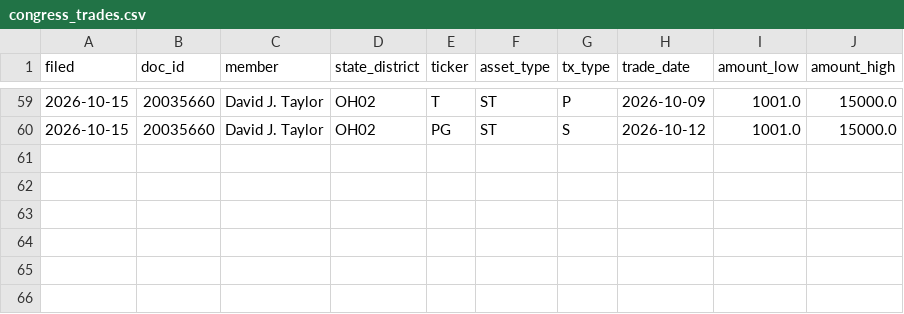
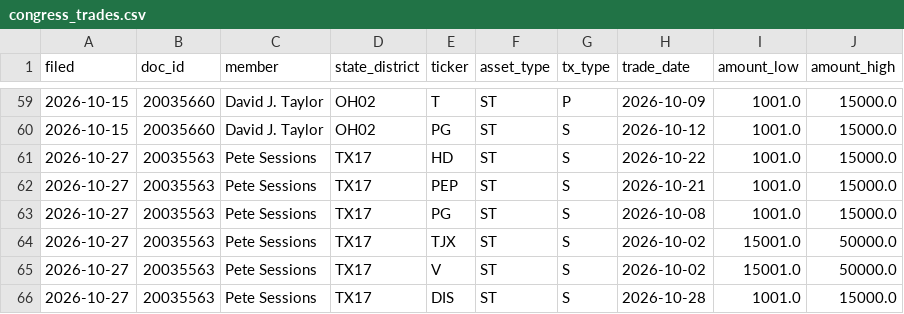
Before and after one commit to landoneanderson-creator/trading-dashboard, a CSV file: data/congress_trades.csv, drawn as a sheet; only a part is shown, gaps mark what is left out.

```diff
--- a/data/congress_trades.csv
+++ b/data/congress_trades.csv
@@ -60 +60,7 @@ filed,doc_id,member,state_district,ticker,asset_type,tx_type,trade_date,amount_l
 2026-10-15,20035660,David J. Taylor,OH02,PG,ST,S,2026-10-12,1001.0,15000.0
+2026-10-27,20035563,Pete Sessions,TX17,HD,ST,S,2026-10-22,1001.0,15000.0
+2026-10-27,20035563,Pete Sessions,TX17,PEP,ST,S,2026-10-21,1001.0,15000.0
+2026-10-27,20035563,Pete Sessions,TX17,PG,ST,S,2026-10-08,1001.0,15000.0
+2026-10-27,20035563,Pete Sessions,TX17,TJX,ST,S,2026-10-02,15001.0,50000.0
+2026-10-27,20035563,Pete Sessions,TX17,V,ST,S,2026-10-02,15001.0,50000.0
+2026-10-27,20035563,Pete Sessions,TX17,DIS,ST,S,2026-10-28,1001.0,15000.0
```
Also changed, not shown: 5 other files.
